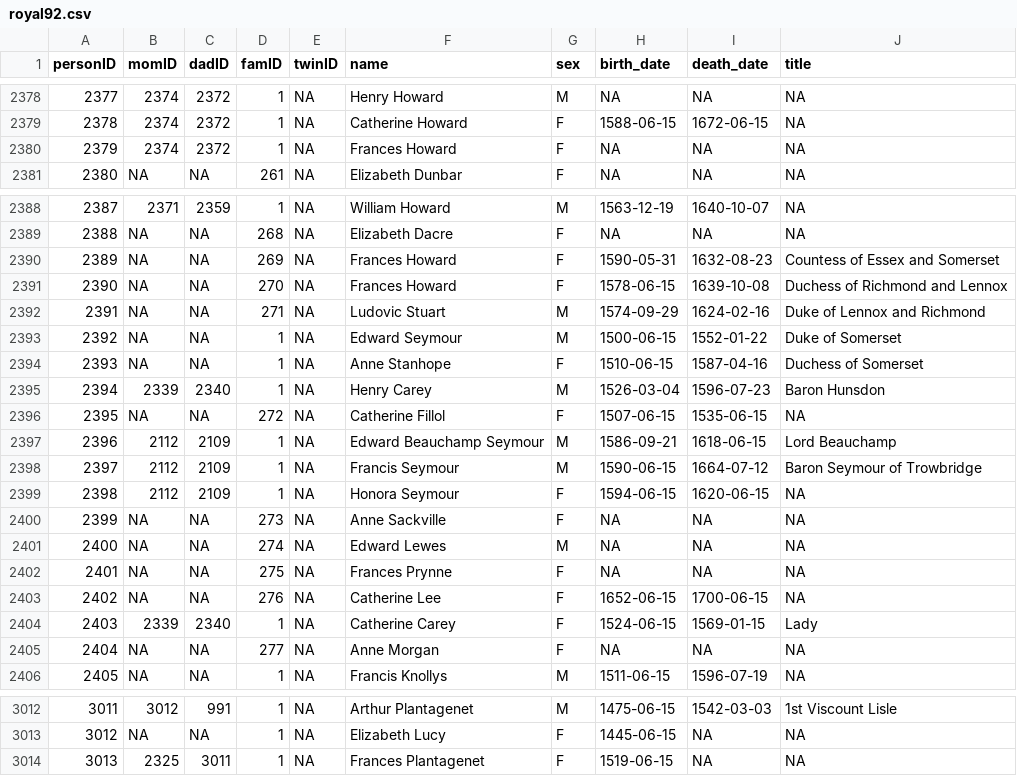
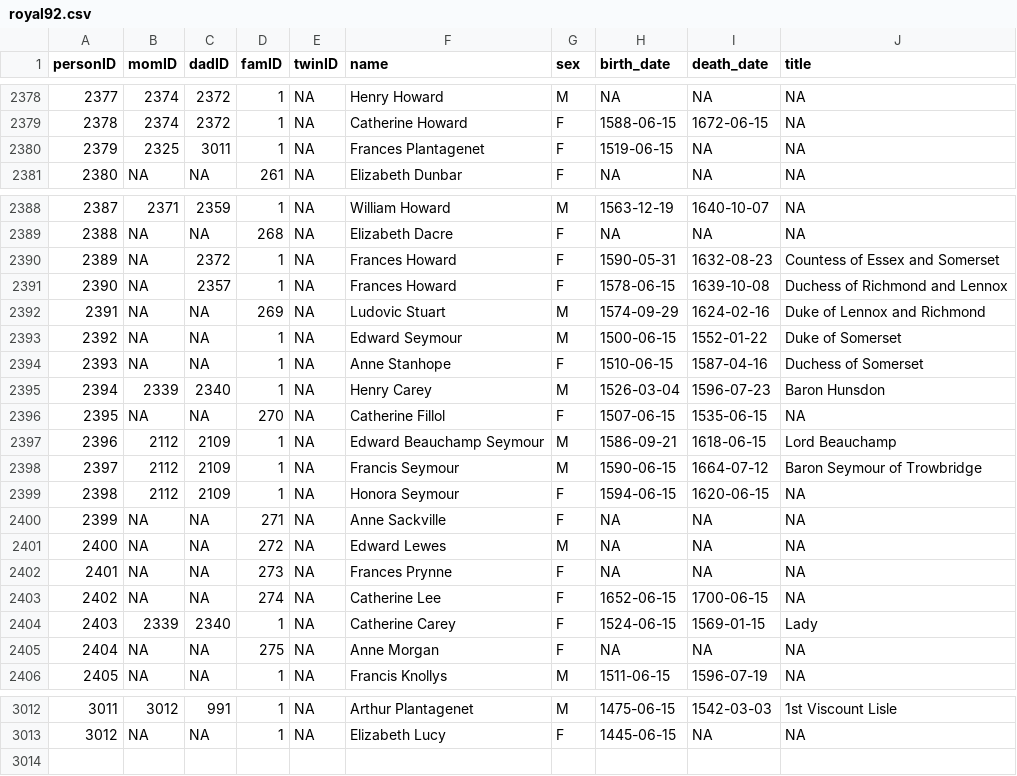
Before and after one commit to R-Computing-Lab/tidygedcom, a CSV file: data-raw/royal92/royal92.csv, drawn as a sheet; only a part is shown, gaps mark what is left out; the diff covers the shown part only.

```diff
--- a/data-raw/royal92/royal92.csv
+++ b/data-raw/royal92/royal92.csv
@@ -2379,3 +2379,3 @@ personID,momID,dadID,famID,twinID,name,sex,birth_date,death_date,title
 2378,2374,2372,1,NA,Catherine Howard,F,1588-06-15,1672-06-15,NA
-2379,2374,2372,1,NA,Frances Howard,F,NA,NA,NA
+2379,2325,3011,1,NA,Frances Plantagenet,F,1519-06-15,NA,NA
 2380,NA,NA,261,NA,Elizabeth Dunbar,F,NA,NA,NA
@@ -2389,5 +2389,5 @@ personID,momID,dadID,famID,twinID,name,sex,birth_date,death_date,title
 2388,NA,NA,268,NA,Elizabeth Dacre,F,NA,NA,NA
-2389,NA,NA,269,NA,Frances Howard,F,1590-05-31,1632-08-23,Countess of Essex and Somerset
-2390,NA,NA,270,NA,Frances Howard,F,1578-06-15,1639-10-08,Duchess of Richmond and Lennox
-2391,NA,NA,271,NA,Ludovic Stuart,M,1574-09-29,1624-02-16,Duke of Lennox and Richmond
+2389,NA,2372,1,NA,Frances Howard,F,1590-05-31,1632-08-23,Countess of Essex and Somerset
+2390,NA,2357,1,NA,Frances Howard,F,1578-06-15,1639-10-08,Duchess of Richmond and Lennox
+2391,NA,NA,269,NA,Ludovic Stuart,M,1574-09-29,1624-02-16,Duke of Lennox and Richmond
 2392,NA,NA,1,NA,Edward Seymour,M,1500-06-15,1552-01-22,Duke of Somerset
@@ -2395,3 +2395,3 @@ personID,momID,dadID,famID,twinID,name,sex,birth_date,death_date,title
 2394,2339,2340,1,NA,Henry Carey,M,1526-03-04,1596-07-23,Baron Hunsdon
-2395,NA,NA,272,NA,Catherine Fillol,F,1507-06-15,1535-06-15,NA
+2395,NA,NA,270,NA,Catherine Fillol,F,1507-06-15,1535-06-15,NA
 2396,2112,2109,1,NA,Edward Beauchamp Seymour,M,1586-09-21,1618-06-15,Lord Beauchamp
@@ -2399,8 +2399,8 @@ personID,momID,dadID,famID,twinID,name,sex,birth_date,death_date,title
 2398,2112,2109,1,NA,Honora Seymour,F,1594-06-15,1620-06-15,NA
-2399,NA,NA,273,NA,Anne Sackville,F,NA,NA,NA
-2400,NA,NA,274,NA,Edward Lewes,M,NA,NA,NA
-2401,NA,NA,275,NA,Frances Prynne,F,NA,NA,NA
-2402,NA,NA,276,NA,Catherine Lee,F,1652-06-15,1700-06-15,NA
+2399,NA,NA,271,NA,Anne Sackville,F,NA,NA,NA
+2400,NA,NA,272,NA,Edward Lewes,M,NA,NA,NA
+2401,NA,NA,273,NA,Frances Prynne,F,NA,NA,NA
+2402,NA,NA,274,NA,Catherine Lee,F,1652-06-15,1700-06-15,NA
 2403,2339,2340,1,NA,Catherine Carey,F,1524-06-15,1569-01-15,Lady
-2404,NA,NA,277,NA,Anne Morgan,F,NA,NA,NA
+2404,NA,NA,275,NA,Anne Morgan,F,NA,NA,NA
 2405,NA,NA,1,NA,Francis Knollys,M,1511-06-15,1596-07-19,NA
@@ -3013,2 +3013 @@ personID,momID,dadID,famID,twinID,name,sex,birth_date,death_date,title
 3012,NA,NA,1,NA,Elizabeth Lucy,F,1445-06-15,NA,NA
-3013,2325,3011,1,NA,Frances Plantagenet,F,1519-06-15,NA,NA
```
Also changed, not shown: 103 edited cells elsewhere in this file, 5 other files.
